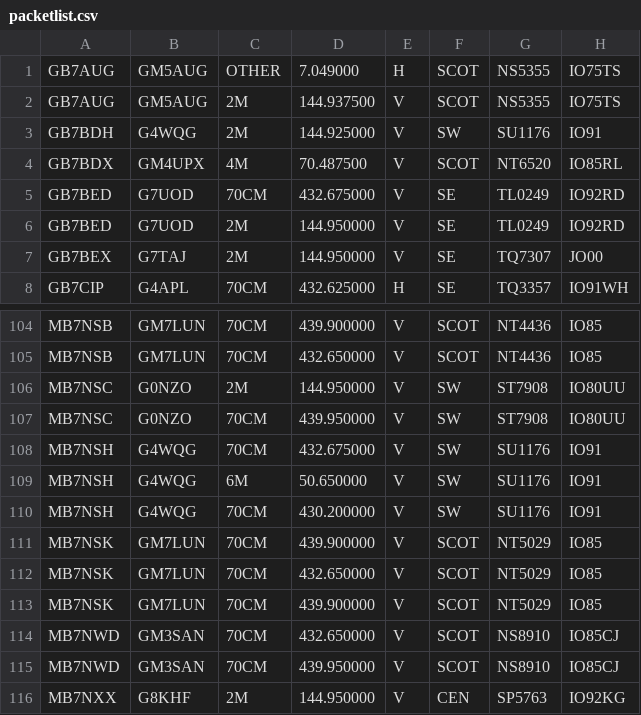
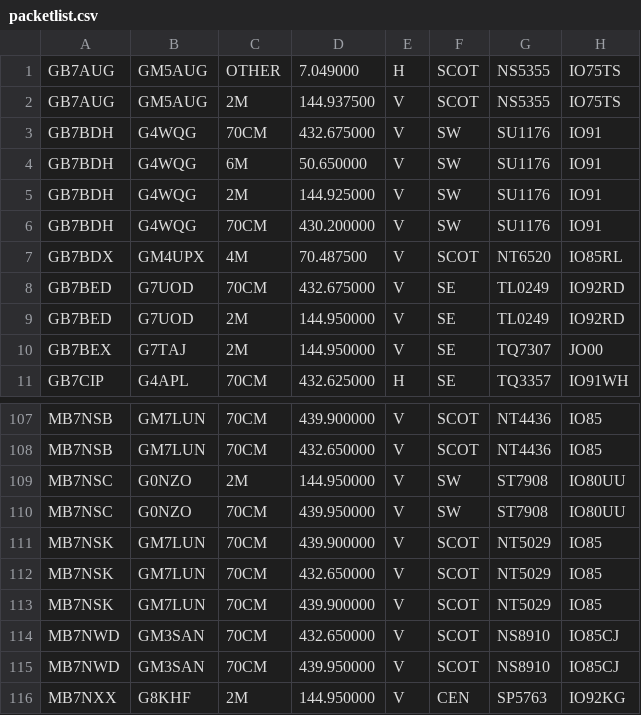
Before and after one commit to doismellburning/etcc-csv-scrape, a CSV file: packetlist.csv, drawn as a sheet; only a part is shown, gaps mark what is left out.

```diff
--- a/packetlist.csv
+++ b/packetlist.csv
@@ -2,3 +2,6 @@ GB7AUG,GM5AUG,OTHER,7.049000,H,SCOT,NS5355,IO75TS,
 GB7AUG,GM5AUG,2M,144.937500,V,SCOT,NS5355,IO75TS,
+GB7BDH,G4WQG,70CM,432.675000,V,SW,SU1176,IO91,
+GB7BDH,G4WQG,6M,50.650000,V,SW,SU1176,IO91,
 GB7BDH,G4WQG,2M,144.925000,V,SW,SU1176,IO91,
+GB7BDH,G4WQG,70CM,430.200000,V,SW,SU1176,IO91,
 GB7BDX,GM4UPX,4M,70.487500,V,SCOT,NT6520,IO85RL,
@@ -107,5 +110,2 @@ MB7NSC,G0NZO,2M,144.950000,V,SW,ST7908,IO80UU,
 MB7NSC,G0NZO,70CM,439.950000,V,SW,ST7908,IO80UU,
-MB7NSH,G4WQG,70CM,432.675000,V,SW,SU1176,IO91,
-MB7NSH,G4WQG,6M,50.650000,V,SW,SU1176,IO91,
-MB7NSH,G4WQG,70CM,430.200000,V,SW,SU1176,IO91,
 MB7NSK,GM7LUN,70CM,439.900000,V,SCOT,NT5029,IO85,
```
Also changed, not shown: 1 other file.
